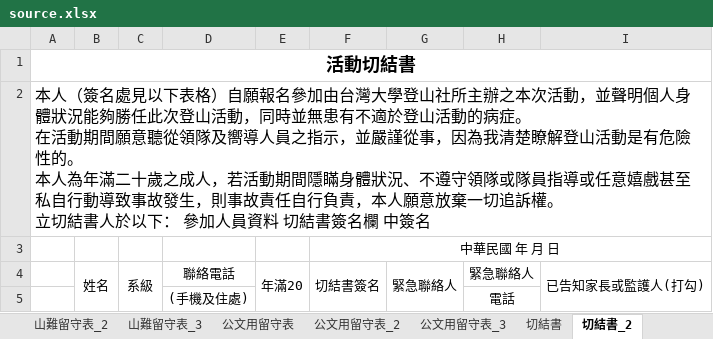
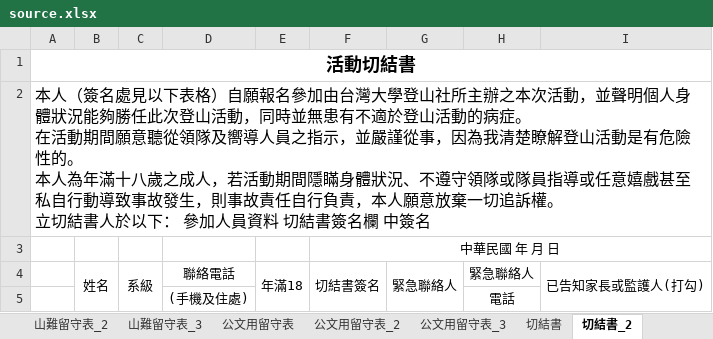
Before and after one commit to tearaku/form-filler-backend, an Excel workbook: internal/dataSrc/static/source.xlsx, sheet 切結書_2, drawn as a sheet; values as stored, in another font and other column widths than the file's, no borders; conditional formats not drawn; the diff names each change by its address in the sheet, - before the commit and + after, or states it on an @@ line.

```diff
--- a/internal/dataSrc/static/source.xlsx (sheet 切結書_2)
+++ b/internal/dataSrc/static/source.xlsx (sheet 切結書_2)
-A2: …人為年滿二十歲之成人…
+A2: …人為年滿十八歲之成人…
-E4: 年滿20
+E4: 年滿18
```
Also changed, not shown: sheet 切結書, 2 other files.
